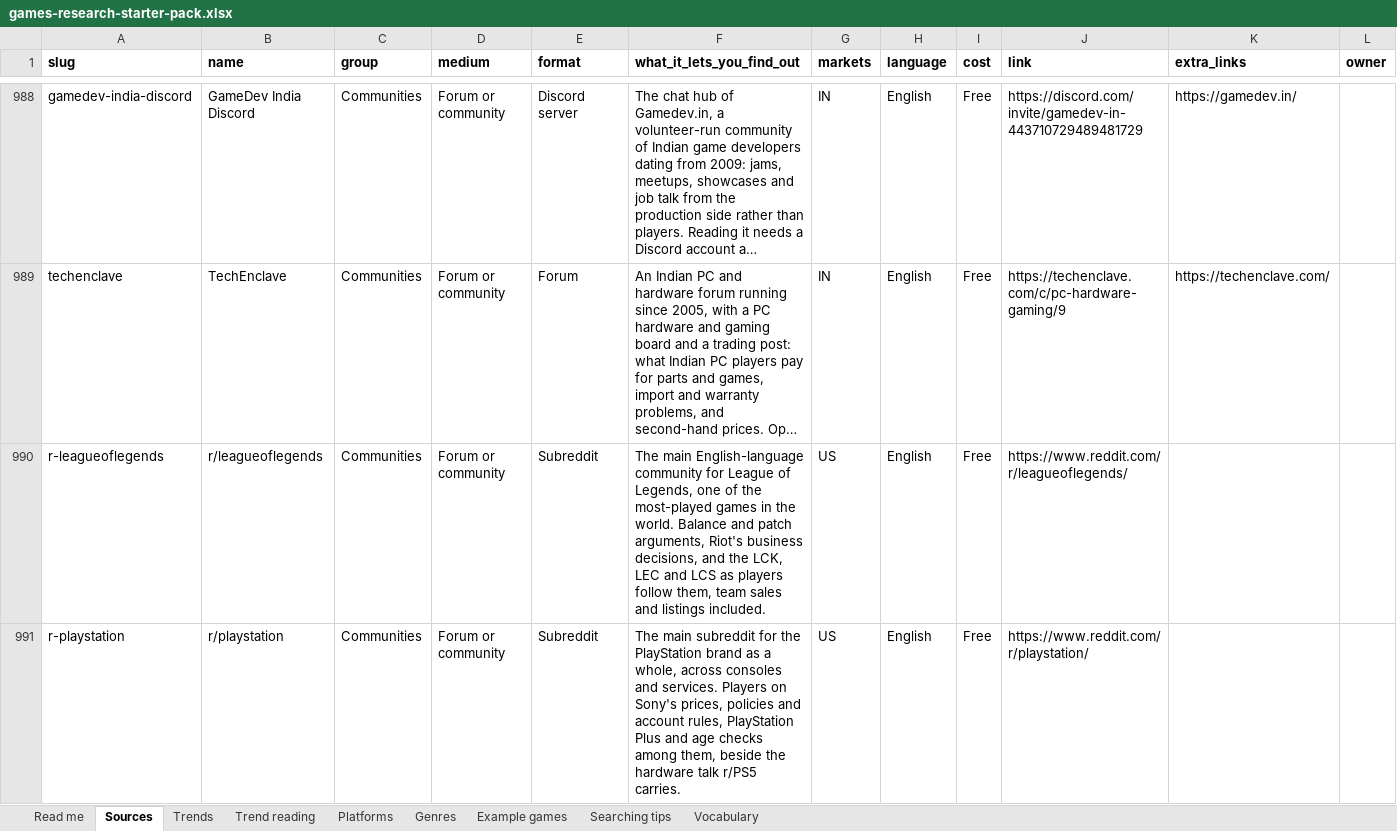
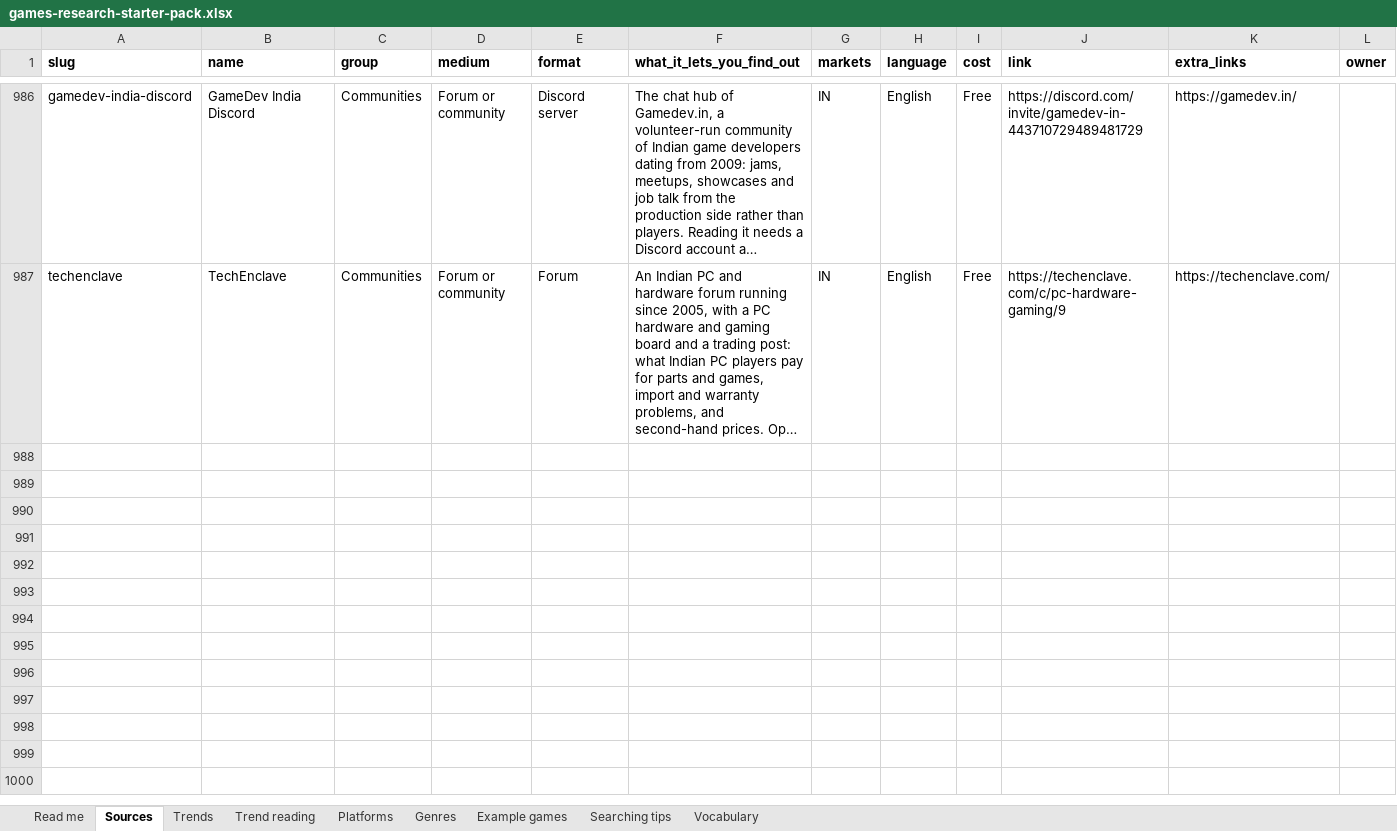
Before and after one commit to itsmepants2/games-research-starter-pack-data, an Excel workbook: games-research-starter-pack.xlsx, sheet Sources, drawn as a sheet; only a part is shown, gaps mark what is left out; long unchanged cells end in …; values as stored, in another font and other column widths than the file's, no borders; rows hold the shown columns only; the diff covers the shown part only; the diff names each change by its address in the sheet, - before the commit and + after, or states it on an @@ line.

Commit message:
Update the data as of 2026-10-26
986 sources, 12 markets, 49 trends, 38 platforms, 30 genres.

Copied from public/downloads/ by scripts/build-mirror.mjs in the site
repository. Every count in the README is read from data/downloads.json rather
than typed, so it describes the files beside it.

```diff
--- a/games-research-starter-pack.xlsx (sheet Sources)
+++ b/games-research-starter-pack.xlsx (sheet Sources)
-row 990: r-leagueoflegends | r/leagueoflegends | Communities | Forum or community | Subreddit | The main English-language community for League of Legends, one of the most-played games in the world. Balance and patch arguments, Riot's business decisions, and the LCK, LEC and LCS as players follow them, team sales and listings included. | US | English | Free | https://www.reddit.com/r/leagueoflegends/
-row 991: r-playstation | r/playstation | Communities | Forum or community | Subreddit | The main subreddit for the PlayStation brand as a whole, across consoles and services. Players on Sony's prices, policies and account rules, PlayStation Plus and age checks among them, beside the hardware talk r/PS5 carries. | US | English | Free | https://www.reddit.com/r/playstation/
```
Also changed, not shown: 7 removed rows elsewhere in this sheet, sheet Vocabulary, sheet Trend reading, sheet Trends, sheet Read me, 9 other files.
